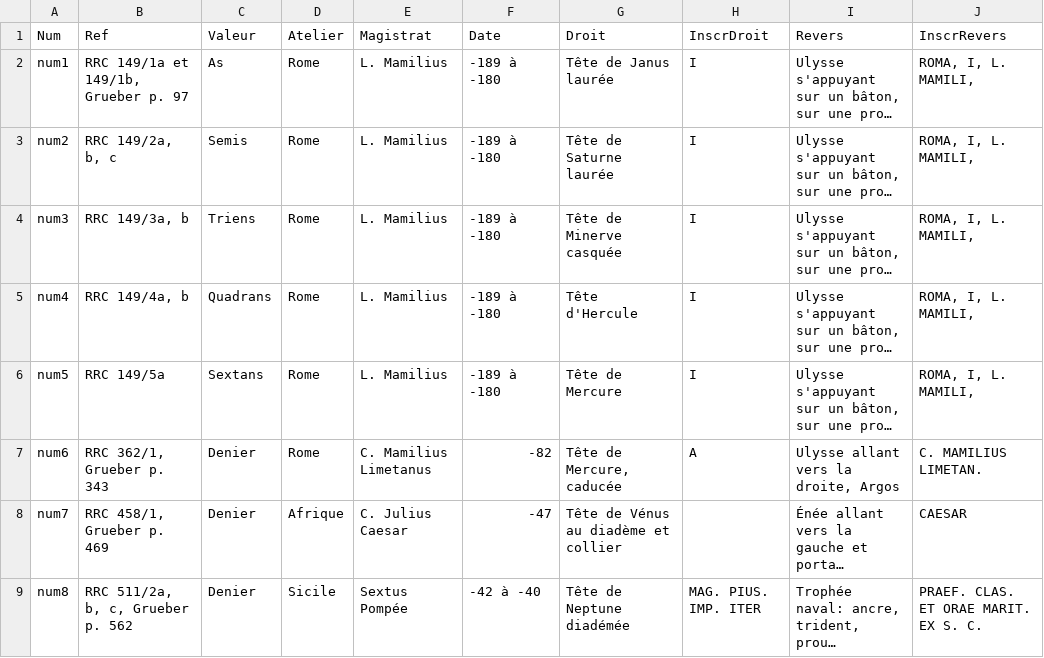
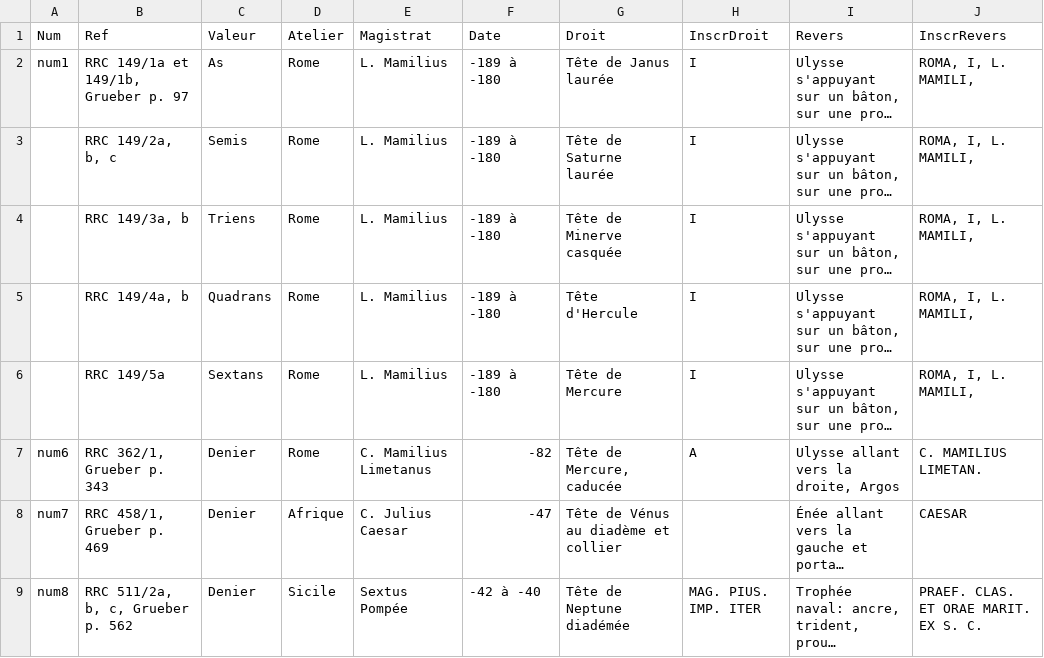
Before and after one commit to defeo/these-rachel, a CSV file: bdd-monnaies.csv, drawn as a sheet; only a part is shown; long unchanged cells end in …; the diff names each change by its address in the sheet, - before the commit and + after, or states it on an @@ line.

```diff
--- a/bdd-monnaies.csv
+++ b/bdd-monnaies.csv
-A3 (Num): num2
+A3 (Num): (empty)
-A4 (Num): num3
+A4 (Num): (empty)
-A5 (Num): num4
+A5 (Num): (empty)
-A6 (Num): num5
+A6 (Num): (empty)
```
Also changed, not shown: bdd-decors.csv, 2 other files.
